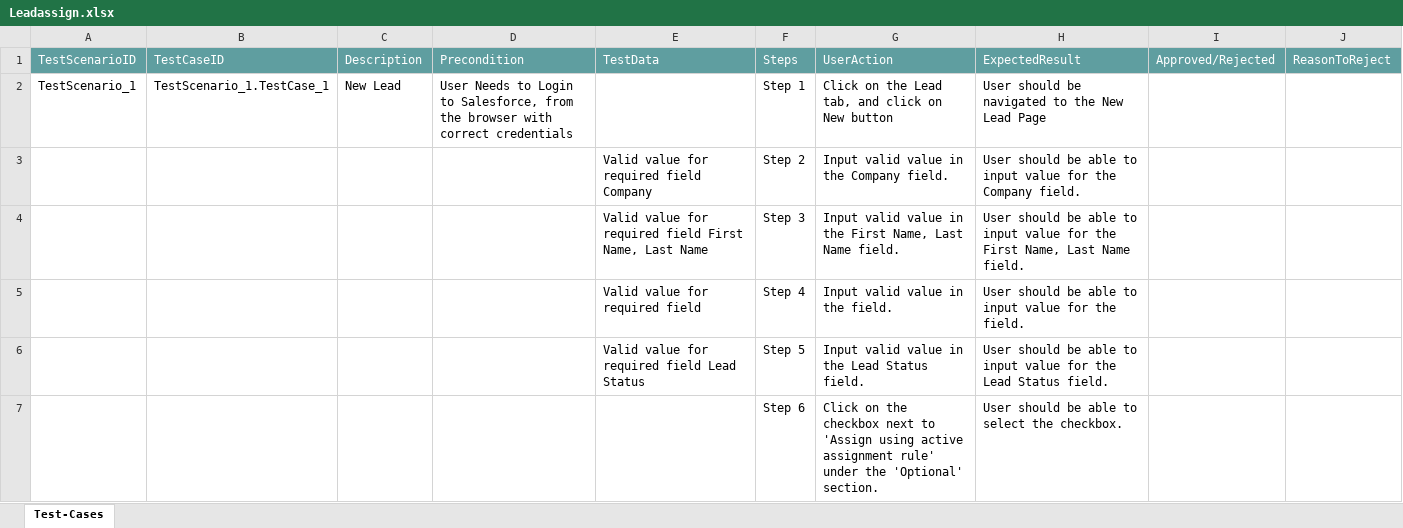
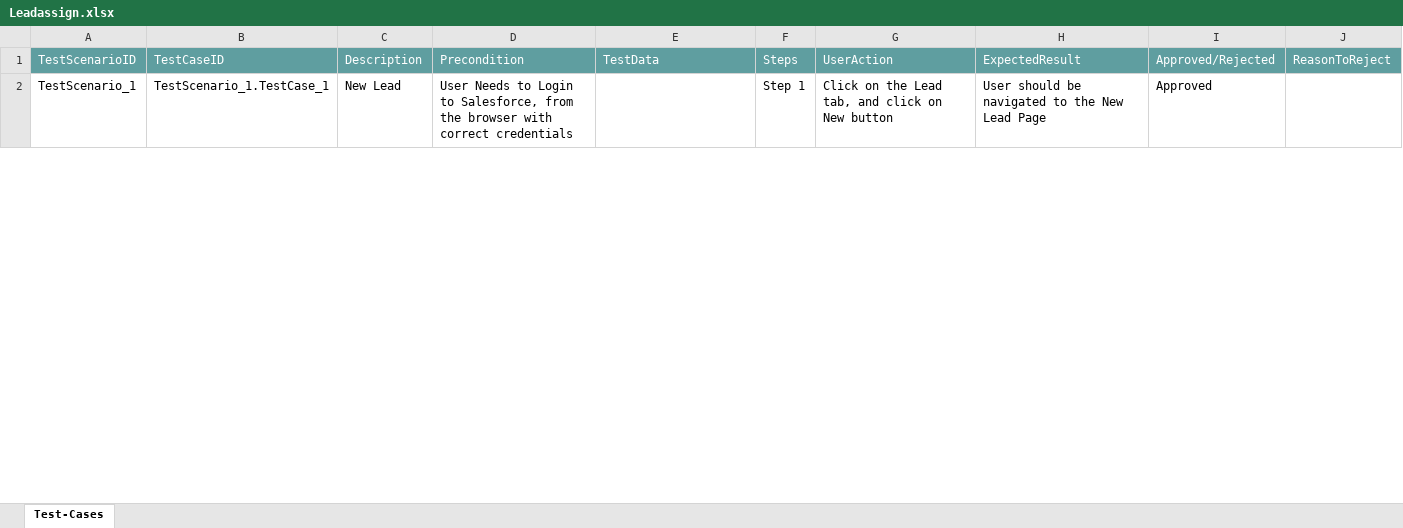
Before and after one commit to ShaikMohamedIrfan/test1234, an Excel workbook: Leadassign.xlsx, sheet Test-Cases, drawn as a sheet; only a part is shown; values as stored, in another font and other column widths than the file's, no borders; table styles not drawn; the diff covers the shown part only; the diff names each change by its address in the sheet, - before the commit and + after, or states it on an @@ line.

Commit message:
Update Leadassign.xlsx

```diff
--- a/Leadassign.xlsx (sheet Test-Cases)
+++ b/Leadassign.xlsx (sheet Test-Cases)
-I2: (empty)
+I2: Approved
@@ row 3 hidden:  |  |  |  | Valid value for required field Company | Step 2 | Input valid value in the Company field. | User should be able to input value for the Company field. @@
@@ row 4 hidden:  |  |  |  | Valid value for required field First Name, Last Name | Step 3 | Input valid value in the First Name, Last Name field. | User should be able to input value for the First Name, Last Name field. @@
@@ row 5 hidden:  |  |  |  | Valid value for required field | Step 4 | Input valid value in the field. | User should be able to input value for the field. @@
@@ row 6 hidden:  |  |  |  | Valid value for required field Lead Status | Step 5 | Input valid value in the Lead Status field. | User should be able to input value for the Lead Status field. @@
@@ row 7 hidden:  |  |  |  |  | Step 6 | Click on the checkbox next to 'Assign using active assignment rule' under the 'Optional' section. | User should be able to select the checkbox. @@
```
Also changed, not shown: 4 hidden or unhidden rows and 1 edited cell elsewhere in this sheet.
